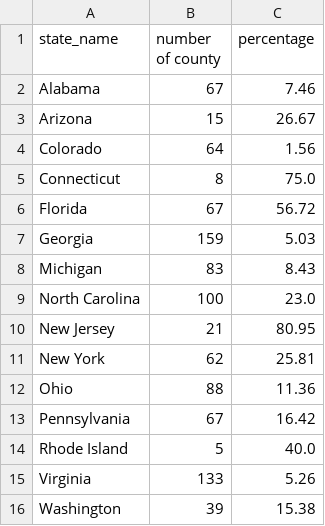
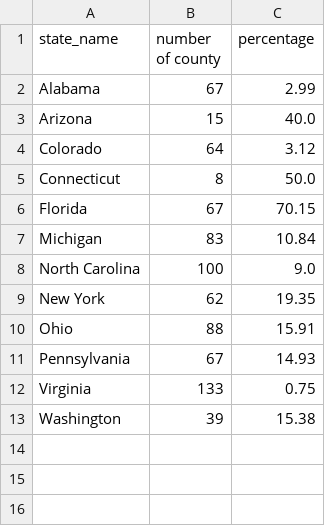
Before and after one commit to GeoDaCenter/covid-v3, a CSV file: weekly-report/csvs/pivot_data_emerging_hotspot.csv, drawn as a sheet.

```diff
--- a/weekly-report/csvs/pivot_data_emerging_hotspot.csv
+++ b/weekly-report/csvs/pivot_data_emerging_hotspot.csv
@@ -1,16 +1,13 @@
 state_name,number of county,percentage
-Alabama,67,7.46
-Arizona,15,26.67
-Colorado,64,1.56
-Connecticut,8,75.0
-Florida,67,56.72
-Georgia,159,5.03
-Michigan,83,8.43
-North Carolina,100,23.0
-New Jersey,21,80.95
-New York,62,25.81
-Ohio,88,11.36
-Pennsylvania,67,16.42
-Rhode Island,5,40.0
-Virginia,133,5.26
+Alabama,67,2.99
+Arizona,15,40.0
+Colorado,64,3.12
+Connecticut,8,50.0
+Florida,67,70.15
+Michigan,83,10.84
+North Carolina,100,9.0
+New York,62,19.35
+Ohio,88,15.91
+Pennsylvania,67,14.93
+Virginia,133,0.75
 Washington,39,15.38
```
Also changed, not shown: weekly-report/csvs/full_data_emerging_hotspot.csv, weekly-report/csvs/full_data_stable_hotspot.csv, 8 other files.
